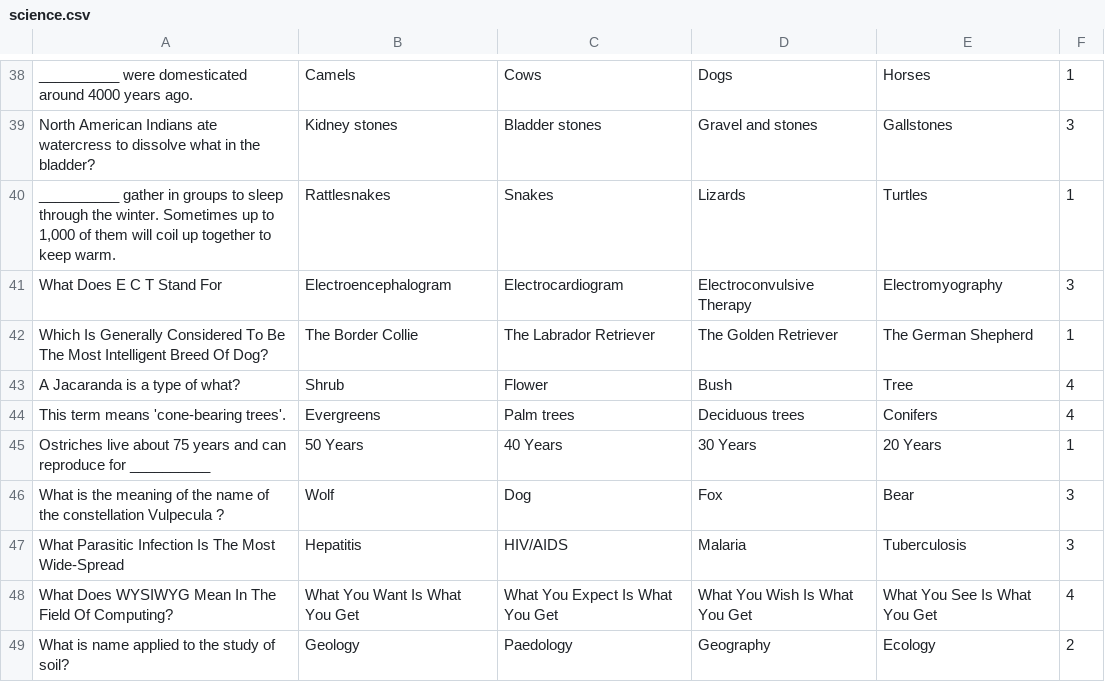
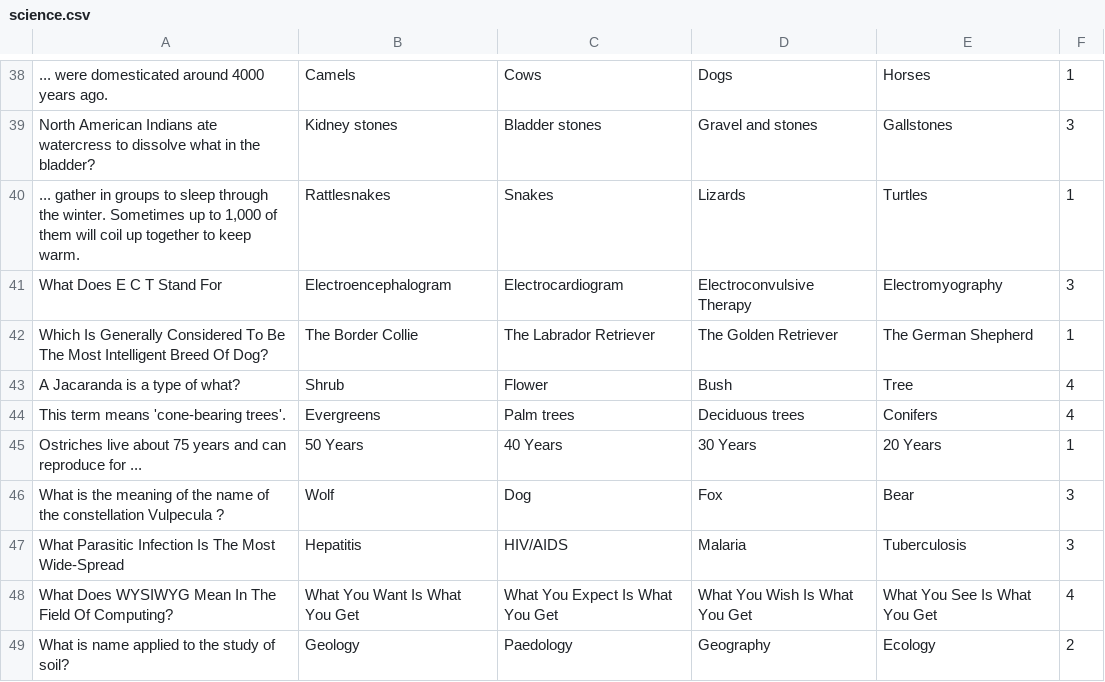
Before and after one commit to alanmaizon/glowing-five, a CSV file: static/csv/science.csv, drawn as a sheet; only a part is shown, gaps mark what is left out; the diff covers the shown part only; the diff names each change by its address in the sheet, - before the commit and + after, or states it on an @@ line.

```diff
--- a/static/csv/science.csv
+++ b/static/csv/science.csv
-A38: __________ were domesticated…
+A38: ... were domesticated…
-A40: __________ gather in…
+A40: ... gather in…
-A45: …reproduce for __________
+A45: …reproduce for ...
```
Also changed, not shown: 24 edited cells elsewhere in this file.
